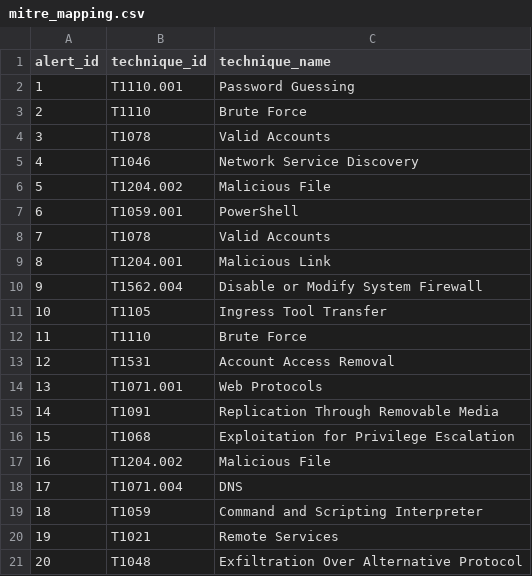
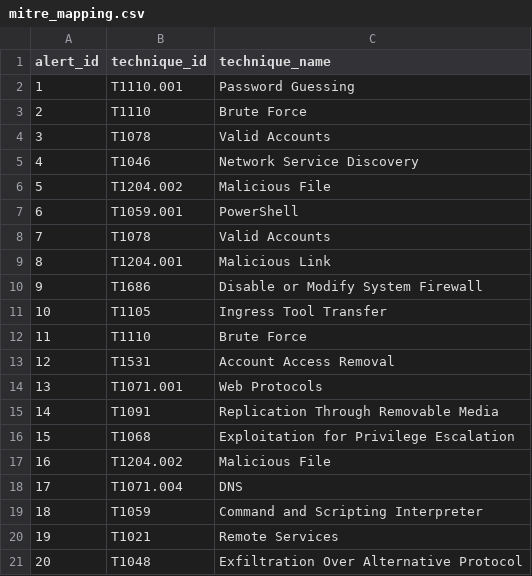
Before and after one commit to mubashirkz/SOC-Starter, a CSV file: mitre_mapping.csv, drawn as a sheet.

Commit message:
Update MITRE ATT&CK firewall Technique for Task 2

```diff
--- a/mitre_mapping.csv
+++ b/mitre_mapping.csv
@@ -9,3 +9,3 @@ alert_id,technique_id,technique_name
 8,T1204.001,Malicious Link
-9,T1562.004,Disable or Modify System Firewall
+9,T1686,Disable or Modify System Firewall
 10,T1105,Ingress Tool Transfer
```
